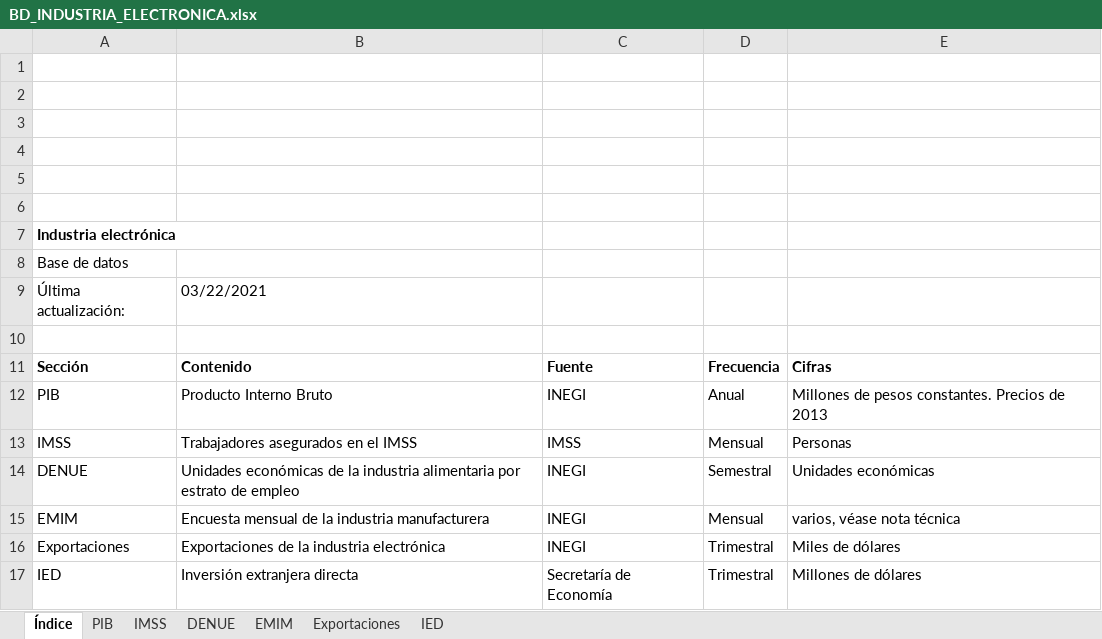
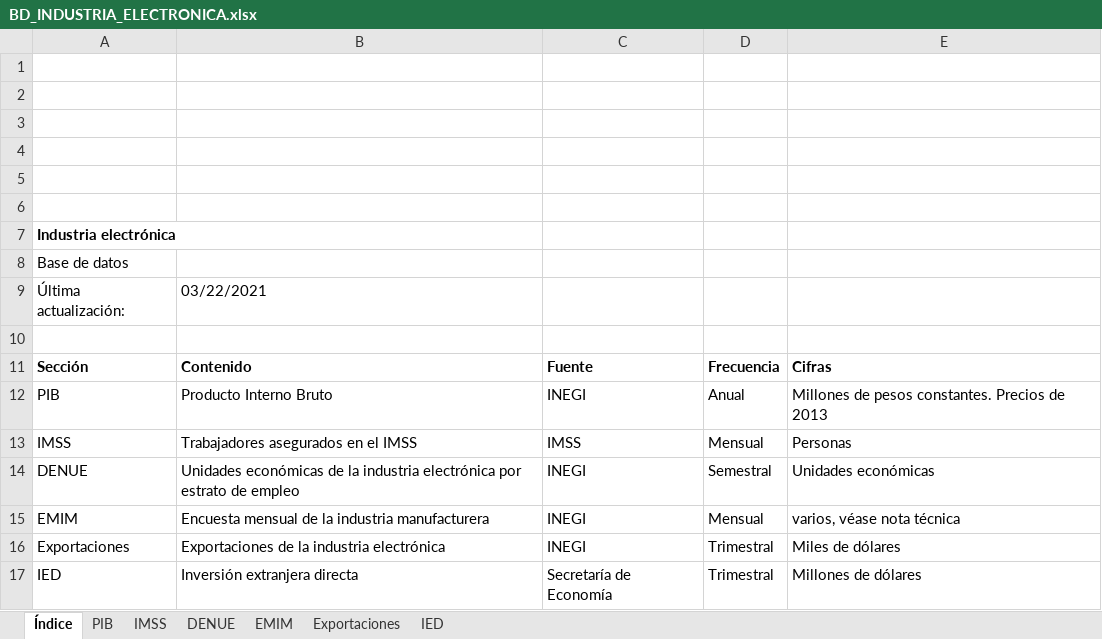
Before and after one commit to DIEEF/SEJ, an Excel workbook: sej_datos/BD_INDUSTRIA_ELECTRONICA.xlsx, sheet Índice, drawn as a sheet; values as stored, in another font and other column widths than the file's, no borders; charts and pictures not drawn; the diff names each change by its address in the sheet, - before the commit and + after, or states it on an @@ line.

Commit message:
Update BD_INDUSTRIA_ELECTRONICA.xlsx

```diff
--- a/sej_datos/BD_INDUSTRIA_ELECTRONICA.xlsx (sheet Índice)
+++ b/sej_datos/BD_INDUSTRIA_ELECTRONICA.xlsx (sheet Índice)
-B14: …la industria alimentaria por estrato…
+B14: …la industria electrónica por estrato…
```
Also changed, not shown: charts or pictures.
